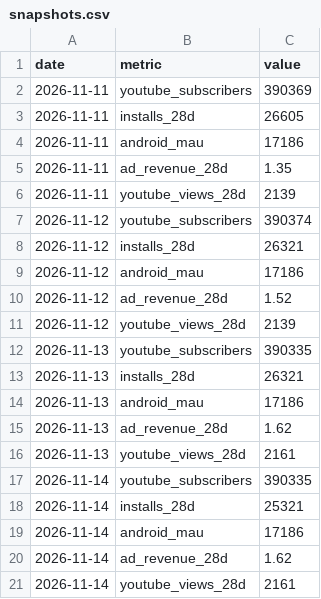
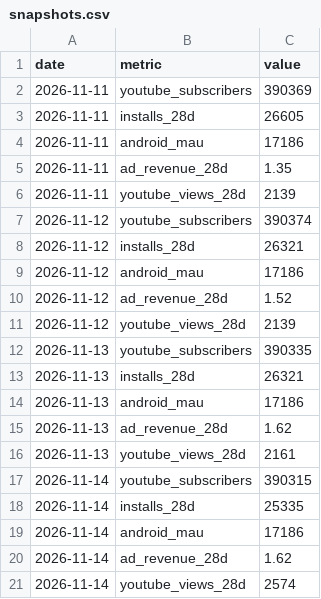
Before and after one commit to Himageo2006/northstar-dashboard, a CSV file: data/snapshots.csv, drawn as a sheet.

```diff
--- a/data/snapshots.csv
+++ b/data/snapshots.csv
@@ -16,6 +16,6 @@ date,metric,value
 2026-11-13,youtube_views_28d,2161
-2026-11-14,youtube_subscribers,390335
-2026-11-14,installs_28d,25321
+2026-11-14,youtube_subscribers,390315
+2026-11-14,installs_28d,25335
 2026-11-14,android_mau,17186
 2026-11-14,ad_revenue_28d,1.62
-2026-11-14,youtube_views_28d,2161
+2026-11-14,youtube_views_28d,2574
```
Also changed, not shown: data/apps.csv, data/ios_daily.csv, 6 other files.
